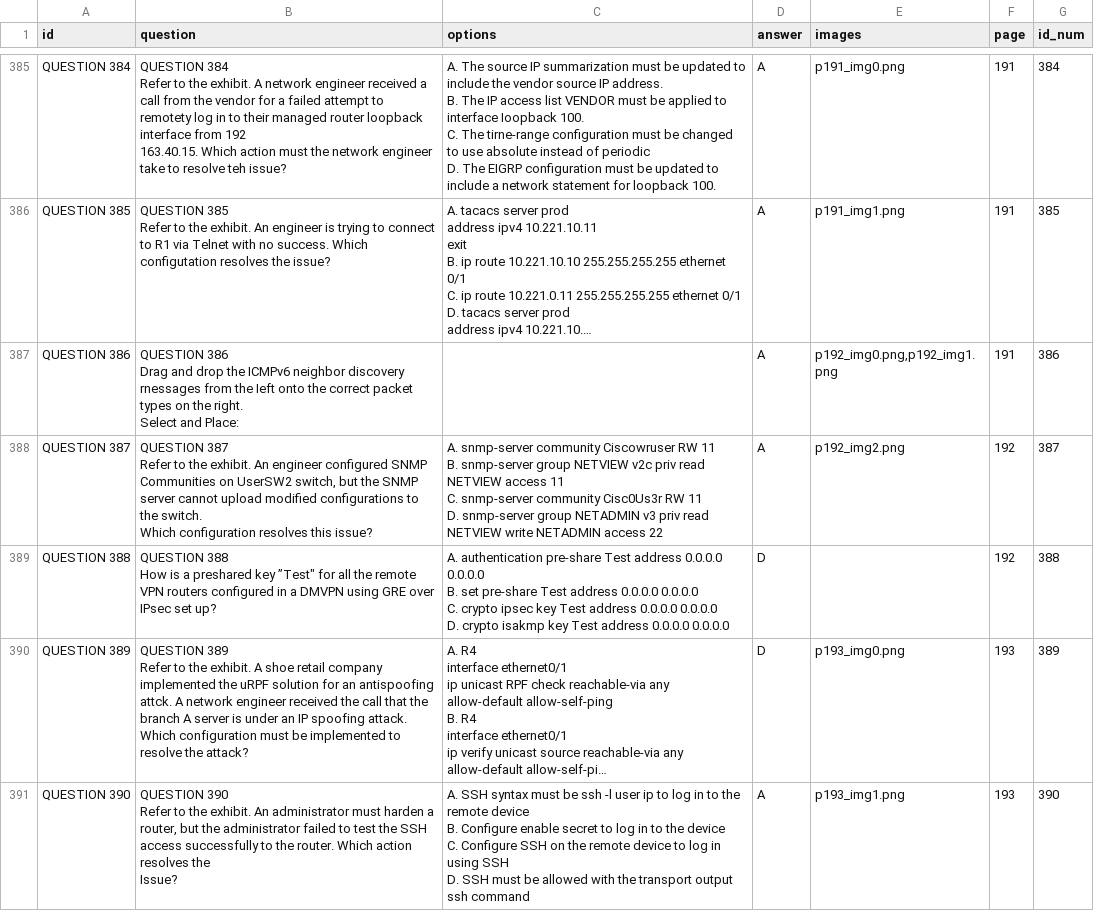
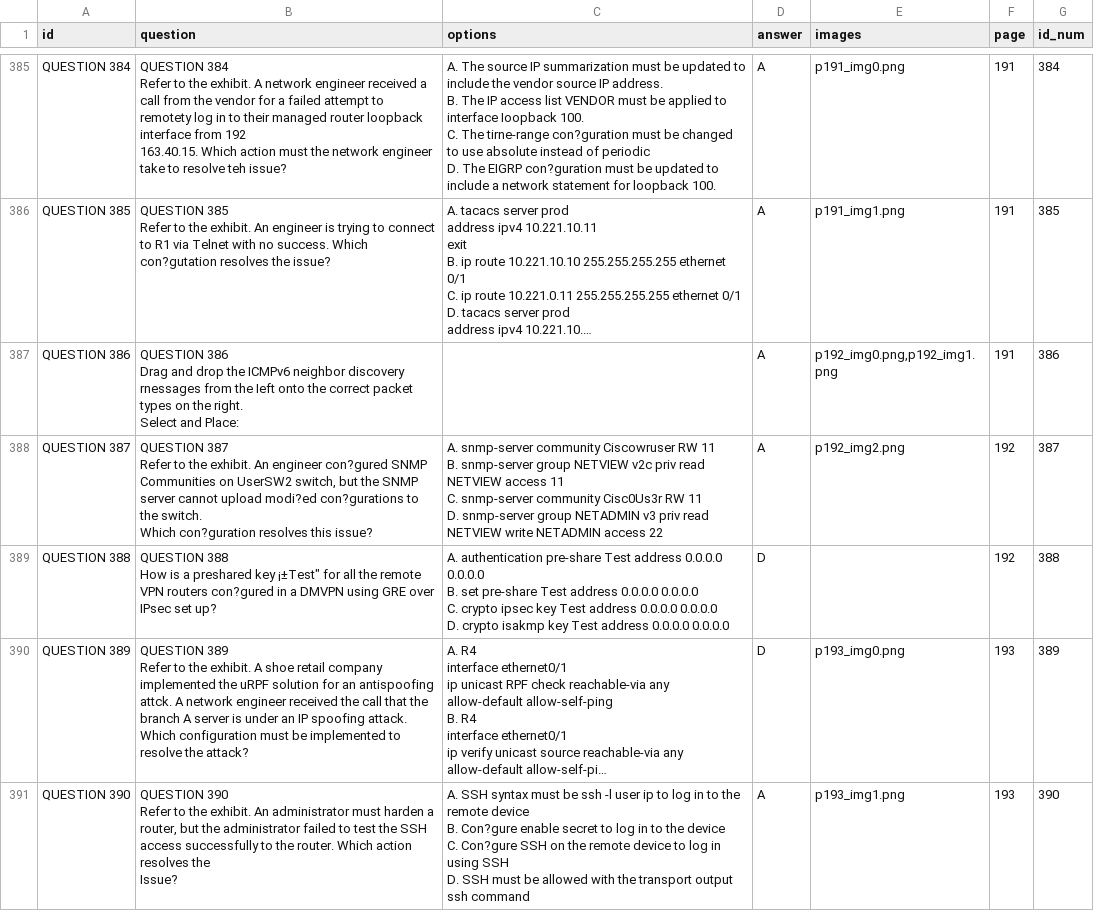
Before and after one commit to FosingC/ccnp_mc_online_test, a CSV file: ccnp_data.csv, drawn as a sheet; only a part is shown, gaps mark what is left out; long unchanged cells end in …; ↵ is a line break in a cell; the diff covers the shown part only; the diff names each change by its address in the sheet, - before the commit and + after, or states it on an @@ line.

```diff
--- a/ccnp_data.csv
+++ b/ccnp_data.csv
-C385 (options): …The tirne-range conﬁguration must be changed to use absolute instead of periodic ↵ D. The EIGRP conﬁguration must be…
+C385 (options): …The tirne-range con?guration must be changed to use absolute instead of periodic ↵ D. The EIGRP con?guration must be…
-B386 (question): …success. Which conﬁgutation resolves the…
+B386 (question): …success. Which con?gutation resolves the…
-B388 (question): …An engineer conﬁgured SNMP Communities on UserSW2 switch, but the SNMP server cannot upload modiﬁed conﬁgurations to the switch. ↵ Which conﬁguration resolves this…
+B388 (question): …An engineer con?gured SNMP Communities on UserSW2 switch, but the SNMP server cannot upload modi?ed con?gurations to the switch. ↵ Which con?guration resolves this…
-B389 (question): …preshared key ”Test" for all the remote VPN routers conﬁgured in a…
+B389 (question): …preshared key ¡±Test" for all the remote VPN routers con?gured in a…
-C391 (options): …device ↵ B. Conﬁgure enable secret to log in to the device ↵ C. Conﬁgure SSH on…
+C391 (options): …device ↵ B. Con?gure enable secret to log in to the device ↵ C. Con?gure SSH on…
```
Also changed, not shown: 144 edited cells elsewhere in this file.
